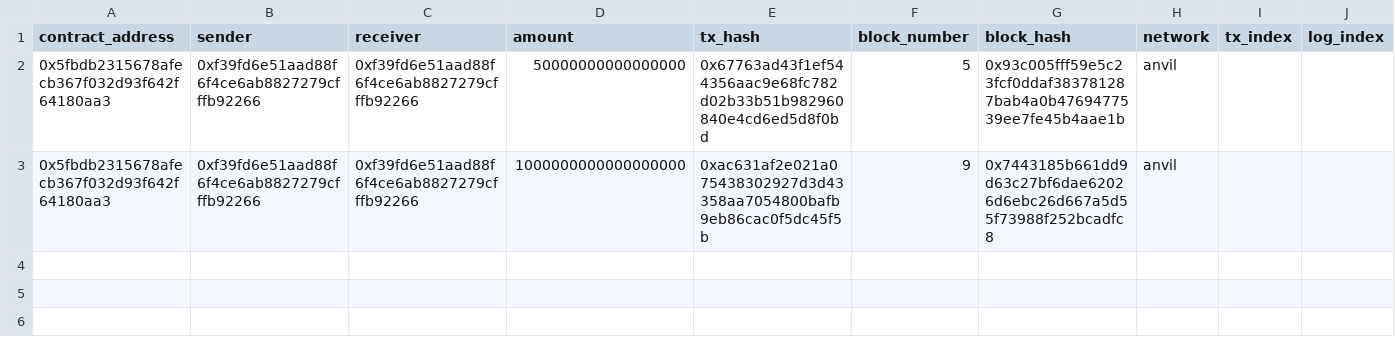
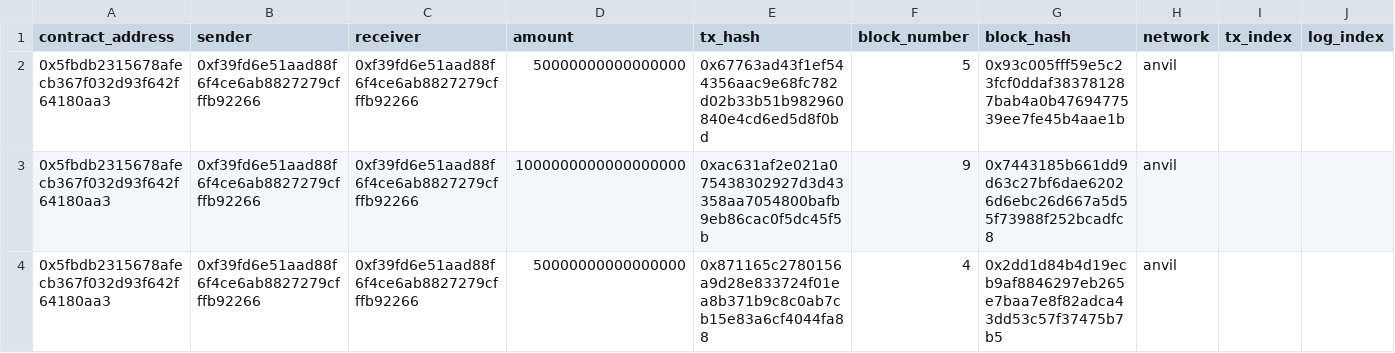
Before and after one commit to samparke/sums-blockchain-demonstrator-, a CSV file: supplyChainIndexer/generated_csv/SupplyChain/supplychain-shipmentpaid.csv, drawn as a sheet.

```diff
--- a/supplyChainIndexer/generated_csv/SupplyChain/supplychain-shipmentpaid.csv
+++ b/supplyChainIndexer/generated_csv/SupplyChain/supplychain-shipmentpaid.csv
@@ -3 +3,2 @@ contract_address,sender,receiver,amount,tx_hash,block_number,block_hash,network,
 0x5fbdb2315678afecb367f032d93f642f64180aa3,0xf39fd6e51aad88f6f4ce6ab8827279cfffb92266,0xf39fd6e51aad88f6f4ce6ab8827279cfffb92266,1000000000000000000,0xac631af2e021a075438302927d3d43358aa7054800bafb9eb86cac0f5dc45f5b,9,0x7443185b661dd9d63c27bf6dae62026d6ebc26d667a5d55f73988f252bcadfc8,anvil
+0x5fbdb2315678afecb367f032d93f642f64180aa3,0xf39fd6e51aad88f6f4ce6ab8827279cfffb92266,0xf39fd6e51aad88f6f4ce6ab8827279cfffb92266,50000000000000000,0x871165c2780156a9d28e833724f01ea8b371b9c8c0ab7cb15e83a6cf4044fa88,4,0x2dd1d84b4d19ecb9af8846297eb265e7baa7e8f82adca43dd53c57f37475b7b5,anvil
```
Also changed, not shown: supplyChainIndexer/generated_csv/SupplyChain/supplychain-shipmentcreated.csv, supplyChainIndexer/generated_csv/SupplyChain/supplychain-shipmentdelivered.csv, 4 other files.
